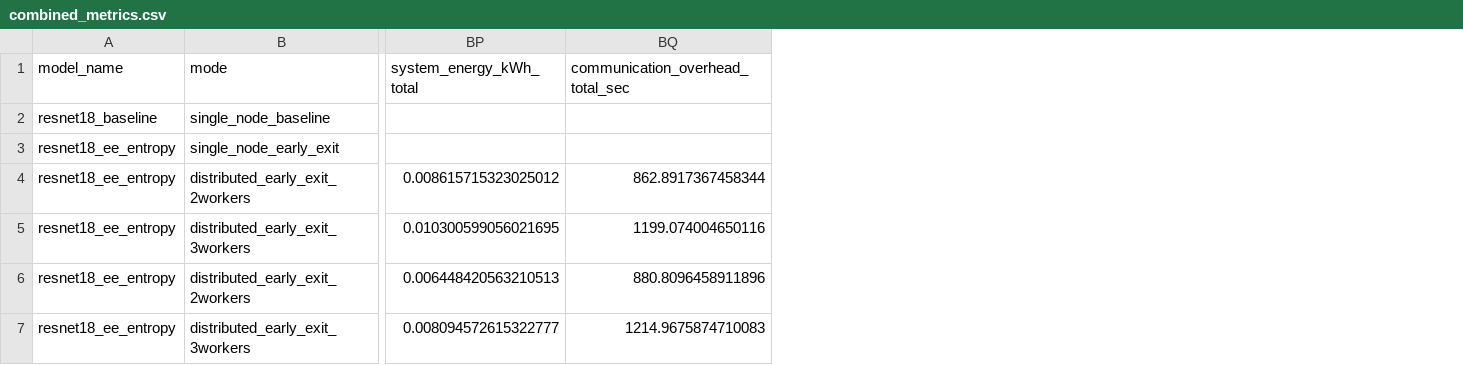
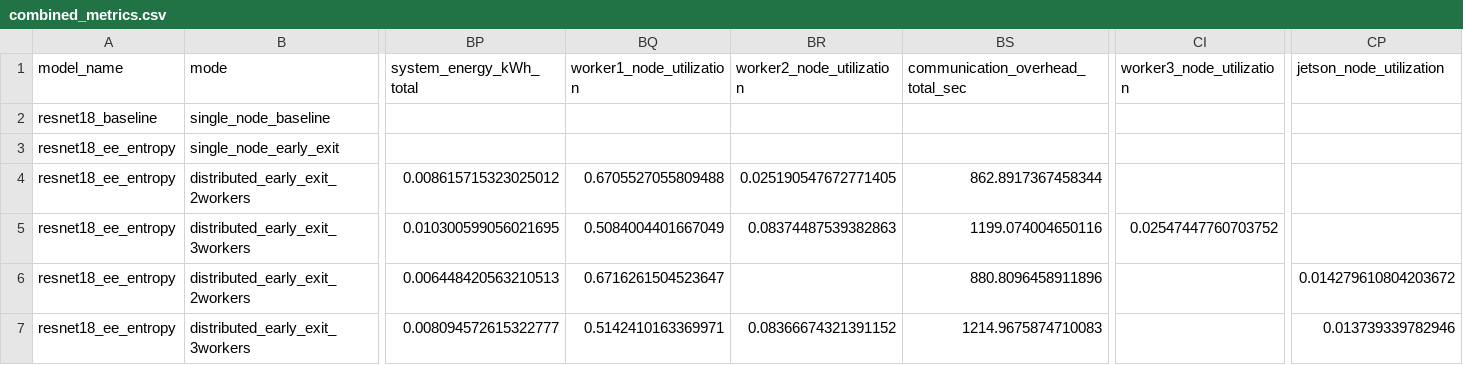
Before and after one commit to JohnnyPol/Thesis-Experiments, a CSV file: results/thesis_visualizations/exp1_single_model/combined_metrics.csv, drawn as a sheet; only a part is shown, gaps mark what is left out; the diff names each change by its address in the sheet, - before the commit and + after, or states it on an @@ line.

Commit message:
Added node utilization metric for each worker

```diff
--- a/results/thesis_visualizations/exp1_single_model/combined_metrics.csv
+++ b/results/thesis_visualizations/exp1_single_model/combined_metrics.csv
+column BQ (worker1_node_utilization), rows 4-7: 0.6705527055809488 | 0.5084004401667049 | 0.6716261504523647 | 0.5142410163369971
+column BR (worker2_node_utilization), rows 4-7: 0.025190547672771405 | 0.08374487539382863 |  | 0.08366674321391152
+column CI (worker3_node_utilization), row 5: 0.02547447760703752
+column CP (jetson_node_utilization), rows 6-7: 0.014279610804203672 | 0.013739339782946
```
Also changed, not shown: results/thesis_visualizations/exp1_single_model/tables/worker_breakdown.csv, results/thesis_visualizations/exp2_multi_model/combined_metrics.csv, 15 other files.
